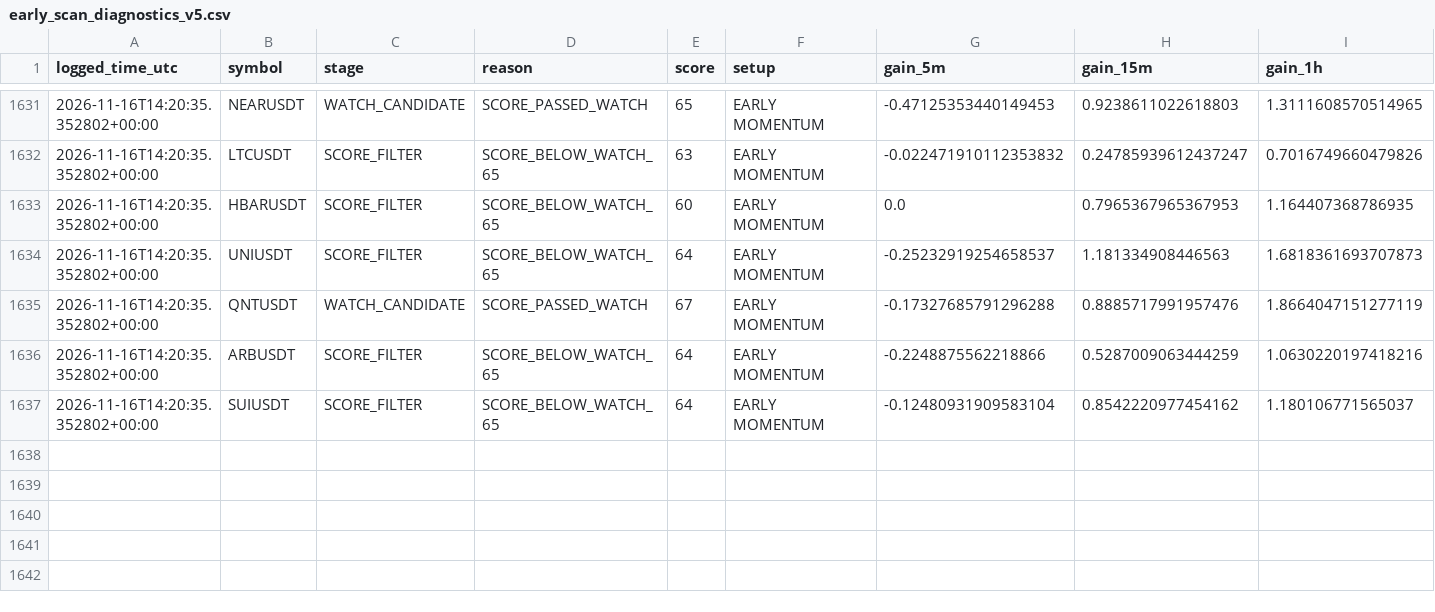
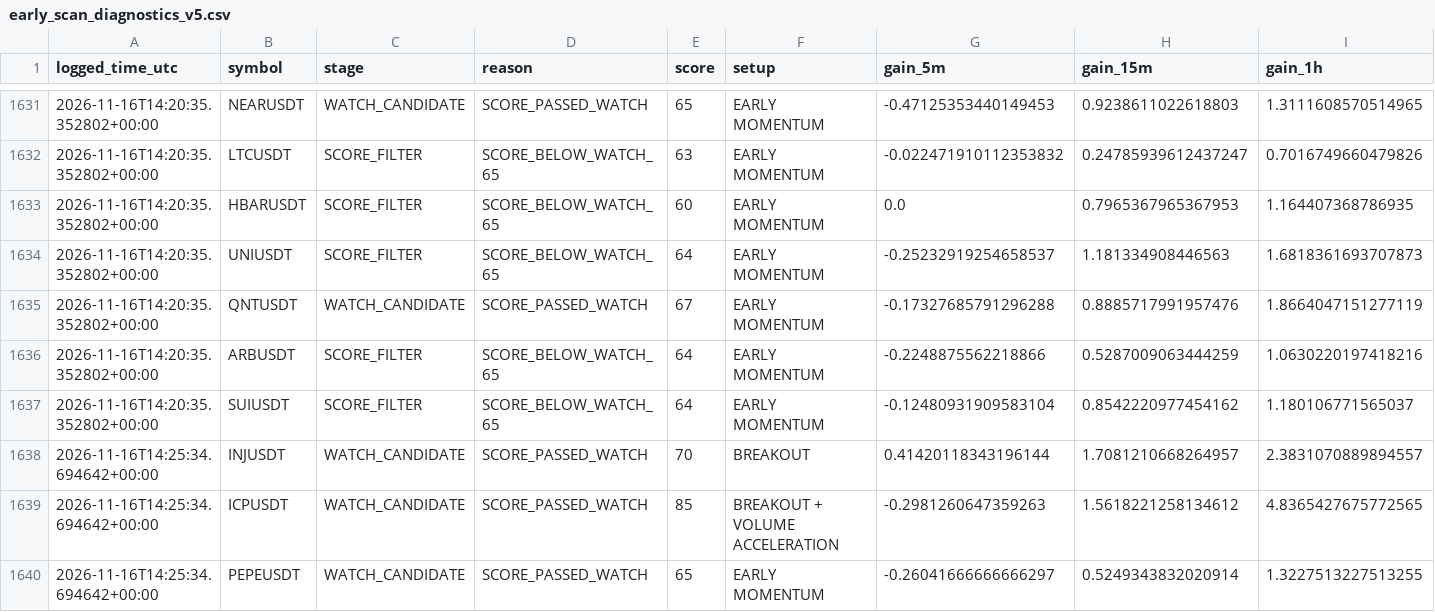
Before and after one commit to solom20232007/V5, a CSV file: early_scan_diagnostics_v5.csv, drawn as a sheet; only a part is shown, gaps mark what is left out; rows hold the shown columns only; the diff names each change by its address in the sheet, - before the commit and + after, or states it on an @@ line.

```diff
--- a/early_scan_diagnostics_v5.csv
+++ b/early_scan_diagnostics_v5.csv
+row 1638: 2026-11-16T14:25:34.694642+00:00 | INJUSDT | WATCH_CANDIDATE | SCORE_PASSED_WATCH | 70 | BREAKOUT | 0.41420118343196144 | 1.7081210668264957 | 2.3831070889894557
+row 1639: 2026-11-16T14:25:34.694642+00:00 | ICPUSDT | WATCH_CANDIDATE | SCORE_PASSED_WATCH | 85 | BREAKOUT + VOLUME ACCELERATION | -0.2981260647359263 | 1.5618221258134612 | 4.8365427675772565
+row 1640: 2026-11-16T14:25:34.694642+00:00 | PEPEUSDT | WATCH_CANDIDATE | SCORE_PASSED_WATCH | 65 | EARLY MOMENTUM | -0.26041666666666297 | 0.5249343832020914 | 1.3227513227513255
```
Also changed, not shown: early_watch_log_v5.csv, 1 other file.
